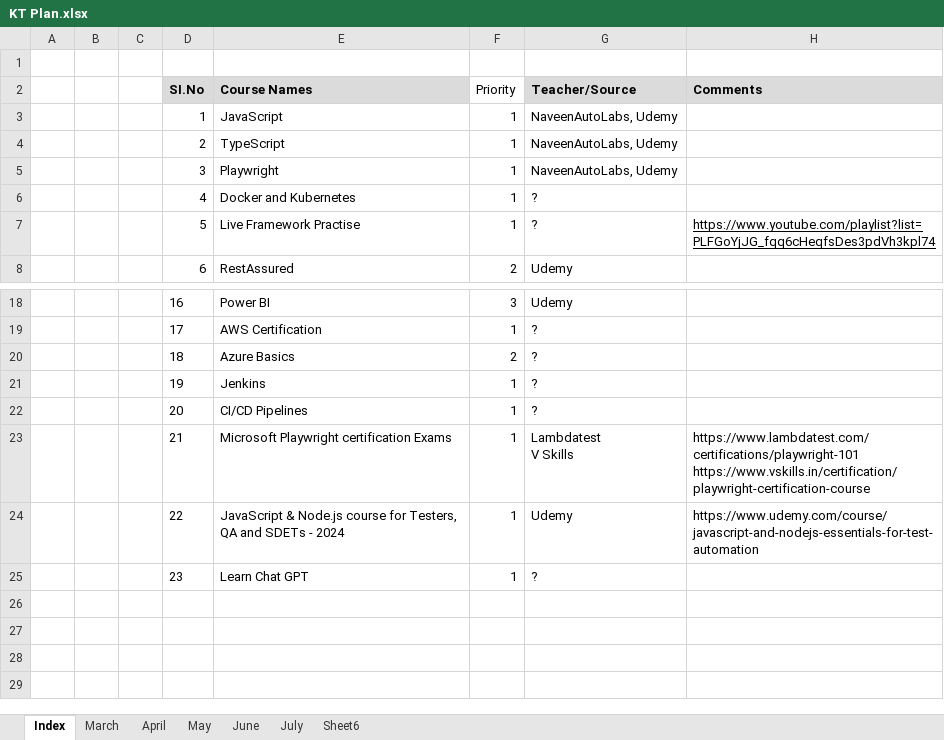
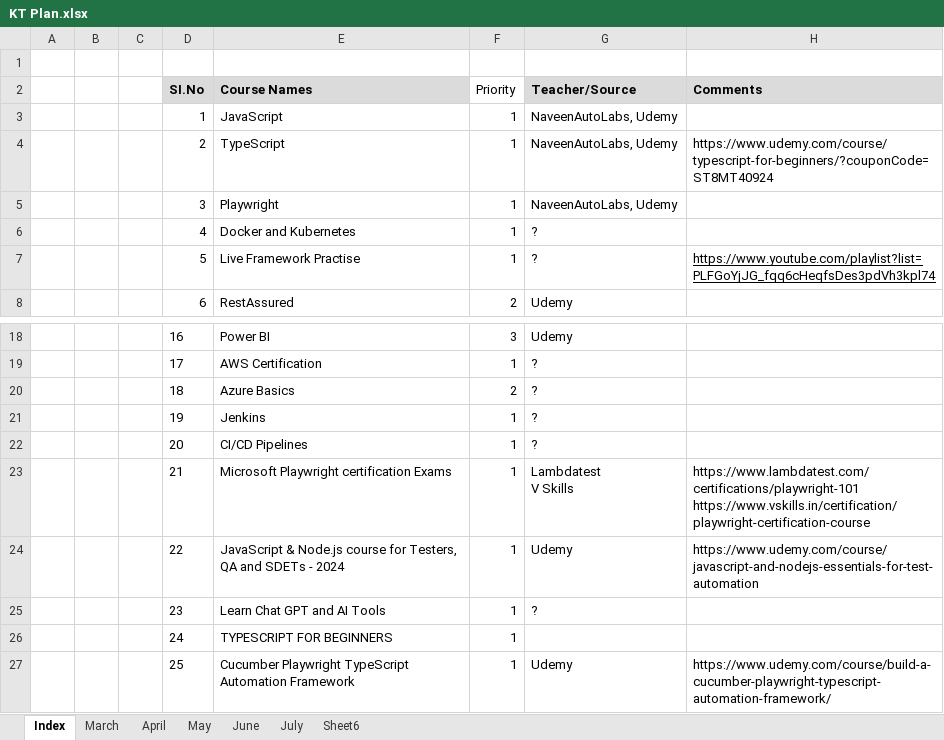
Before and after one commit to haricodegit/pw-js-ts, an Excel workbook: 001EffortTracker/KT Plan.xlsx, sheet Index, drawn as a sheet; only a part is shown, gaps mark what is left out; values as stored, in another font and other column widths than the file's, no borders; the diff names each change by its address in the sheet, - before the commit and + after, or states it on an @@ line.

Commit message:
new typeScript programs

```diff
--- a/001EffortTracker/KT Plan.xlsx (sheet Index)
+++ b/001EffortTracker/KT Plan.xlsx (sheet Index)
-H4 (Comments): (empty)
+H4 (Comments): https://www.udemy.com/course/typescript-for-beginners/?couponCode=ST8MT40924
-E25 (Course Names): Learn Chat GPT
+E25 (Course Names): Learn Chat GPT and AI Tools
+row 26:  |  |  | 24 | TYPESCRIPT FOR BEGINNERS | 1
+row 27:  |  |  | 25 | Cucumber Playwright TypeScript Automation Framework | 1 | Udemy | https://www.udemy.com/course/build-a-cucumber-playwright-typescript-automation-framework/
```
Also changed, not shown: sheet April, sheet March, 4 other files.
